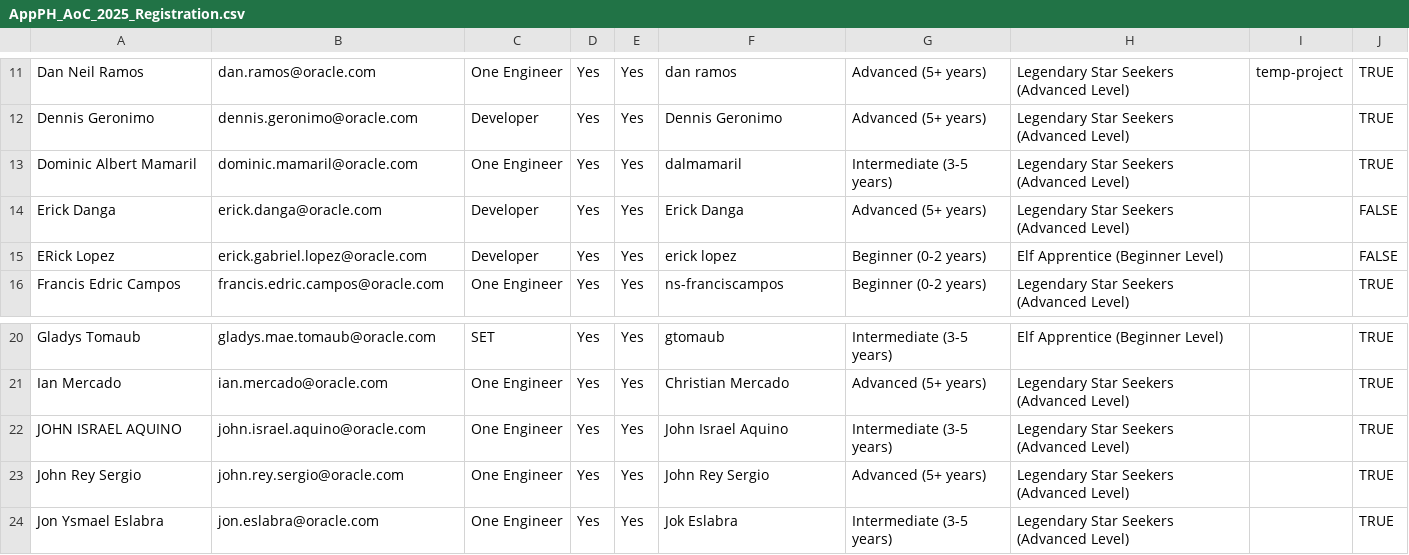
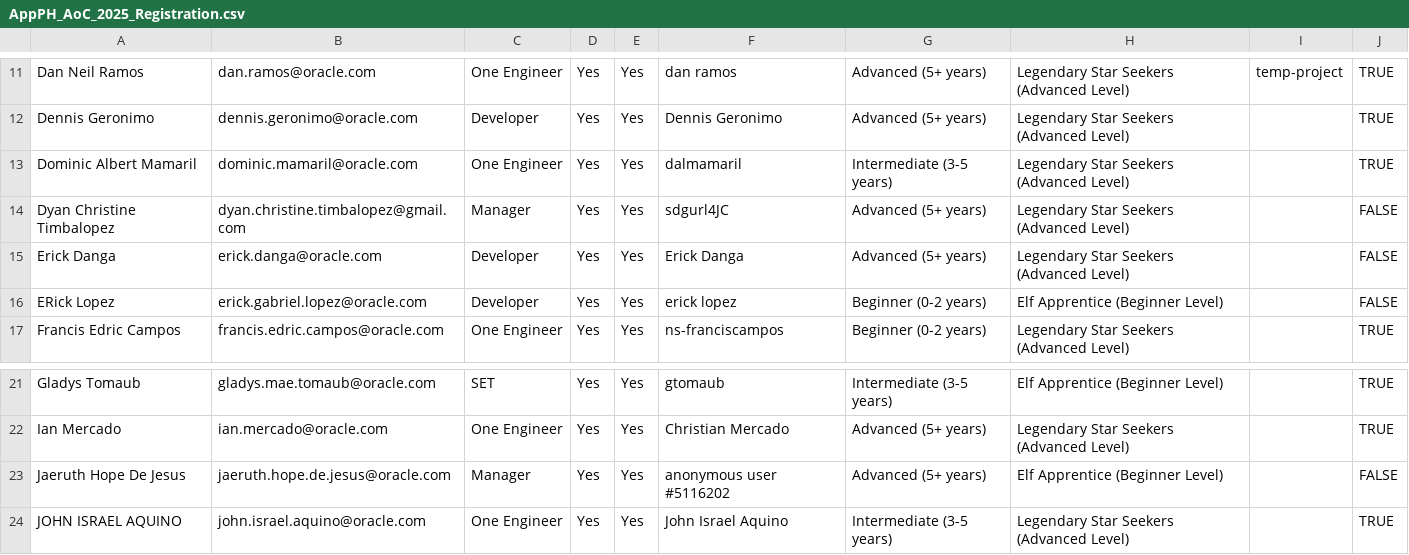
Before and after one commit to doilie/aoc-tracker, a CSV file: leaderboard-app/public/AppPH_AoC_2025_Registration.csv, drawn as a sheet; only a part is shown, gaps mark what is left out; the shorter side is filled out with more unchanged rows; the diff names each change by its address in the sheet, - before the commit and + after, or states it on an @@ line.

Commit message:
feat: add new 2025 AoC registrants and update 2015 event data
Updated 2025 AoC registration CSV to include new participants. Updated 2015.json event data to reflect recent changes in competition progress and member status. This ensures accurate participant tracking and up-to-date leaderboard information.

```diff
--- a/leaderboard-app/public/AppPH_AoC_2025_Registration.csv
+++ b/leaderboard-app/public/AppPH_AoC_2025_Registration.csv
+row 14: Dyan Christine Timbalopez | dyan.christine.timbalopez@gmail.com | Manager | Yes | Yes | sdgurl4JC | Advanced (5+ years) | Legendary Star Seekers (Advanced Level) |  | FALSE
+row 23: Jaeruth Hope De Jesus | jaeruth.hope.de.jesus@oracle.com | Manager | Yes | Yes | anonymous user #5116202 | Advanced (5+ years) | Elf Apprentice (Beginner Level) |  | FALSE
```
Also changed, not shown: 10 other files.
